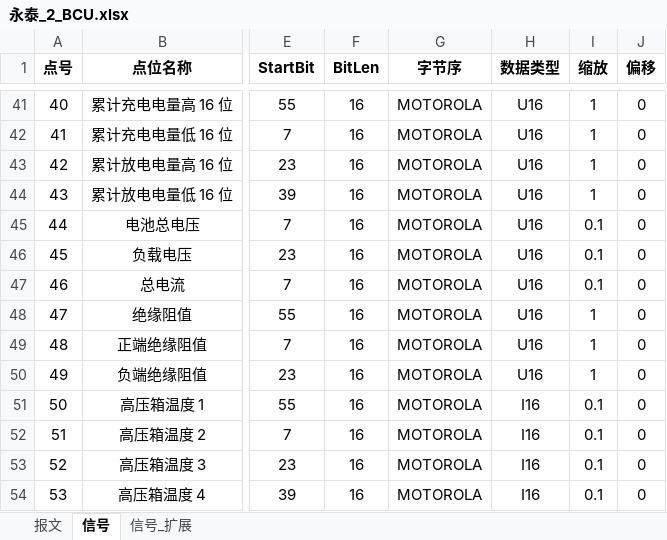
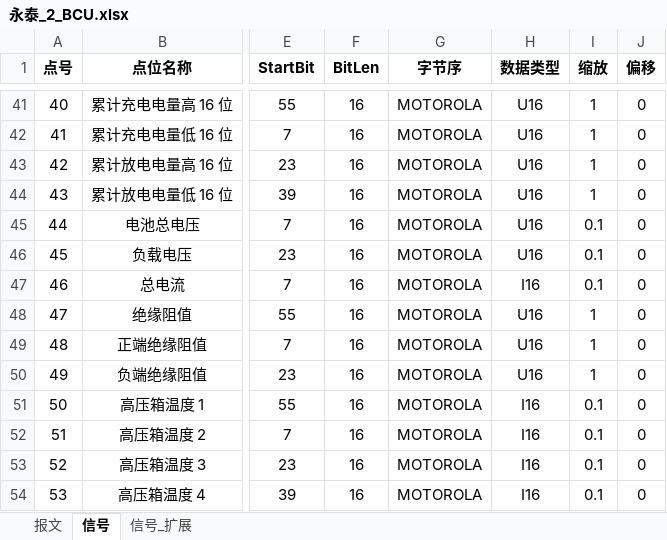
Before and after one commit to mikasa112/collector, an Excel workbook: config/永泰_2_BCU.xlsx, sheet 信号, drawn as a sheet; only a part is shown, gaps mark what is left out; values as stored, in another font and other column widths than the file's, no borders; the diff names each change by its address in the sheet, - before the commit and + after, or states it on an @@ line.

```diff
--- a/config/永泰_2_BCU.xlsx (sheet 信号)
+++ b/config/永泰_2_BCU.xlsx (sheet 信号)
-H47 (数据类型): U16
+H47 (数据类型): I16
```
Also changed, not shown: 7 other files.
